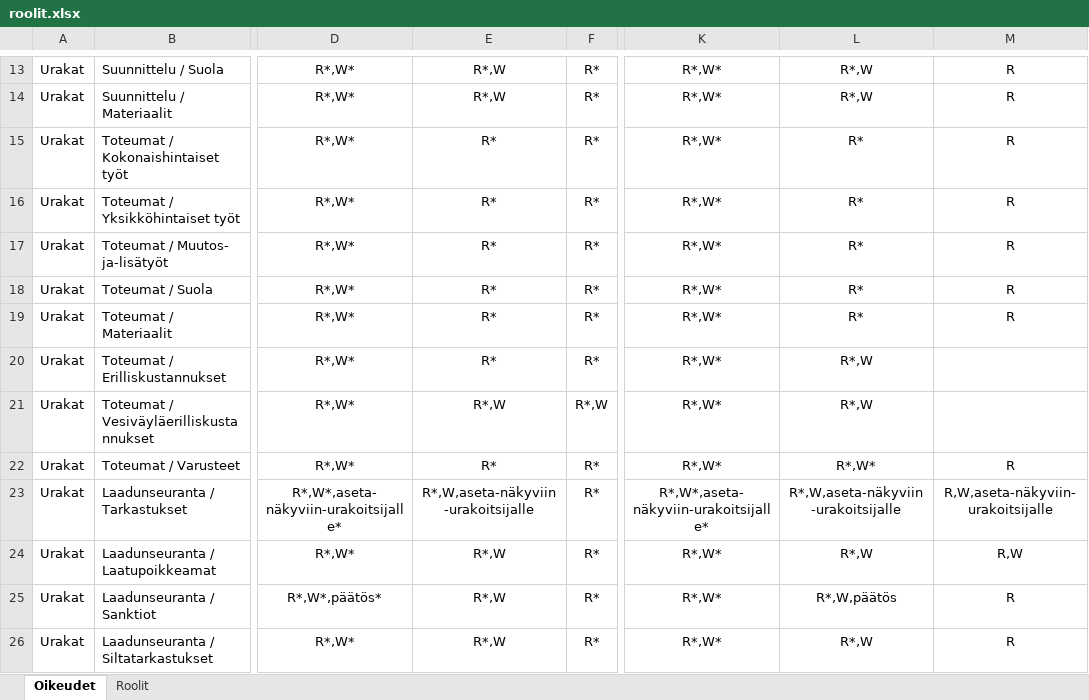
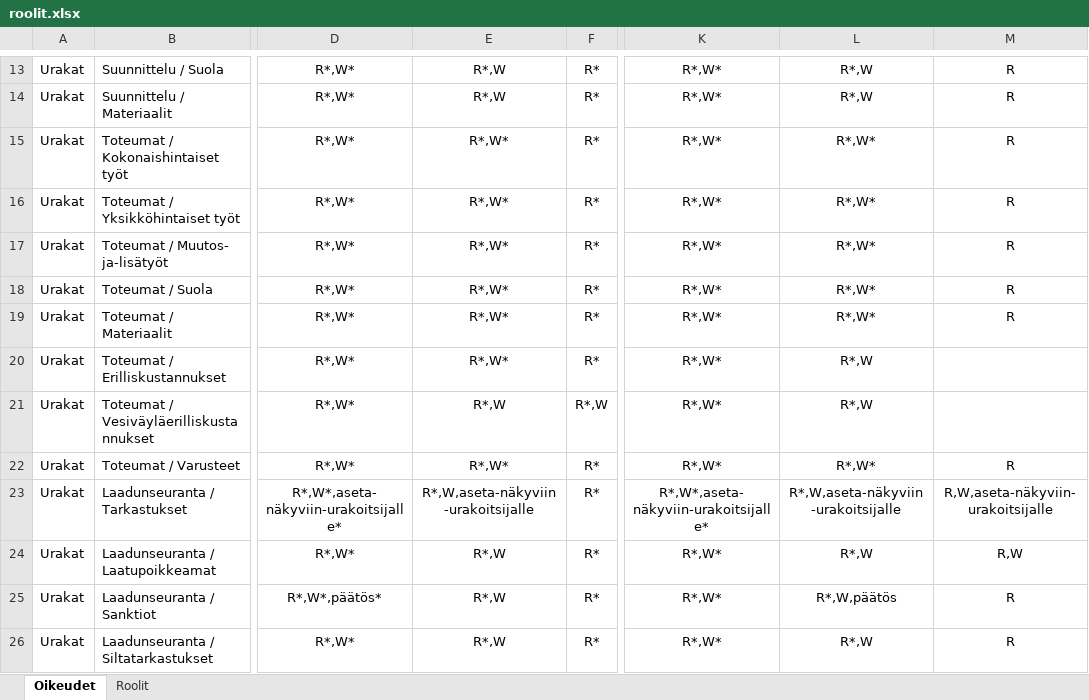
Before and after one commit to finnishtransportagency/harja, an Excel workbook: resources/roolit.xlsx, sheet Oikeudet, drawn as a sheet; only a part is shown, gaps mark what is left out; values as stored, in another font and other column widths than the file's, no borders; the diff names each change by its address in the sheet, - before the commit and + after, or states it on an @@ line.

Commit message:
Anna urakanvalvojalle oikeus tallentaa toteumia.

```diff
--- a/resources/roolit.xlsx (sheet Oikeudet)
+++ b/resources/roolit.xlsx (sheet Oikeudet)
-E15:E20: R*
+E15:E20: R*,W*
-L15:L19: R*
+L15:L19: R*,W*
-E22: R*
+E22: R*,W*
```
